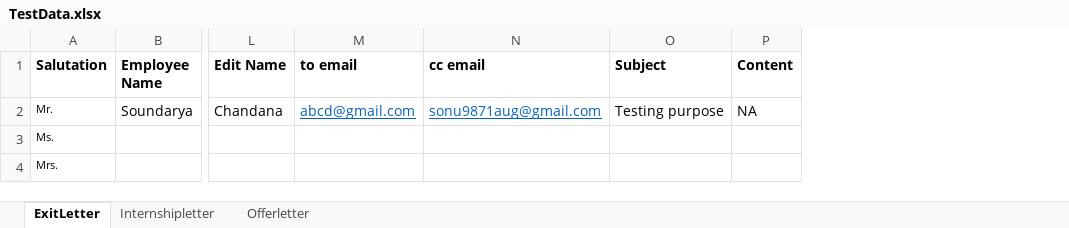
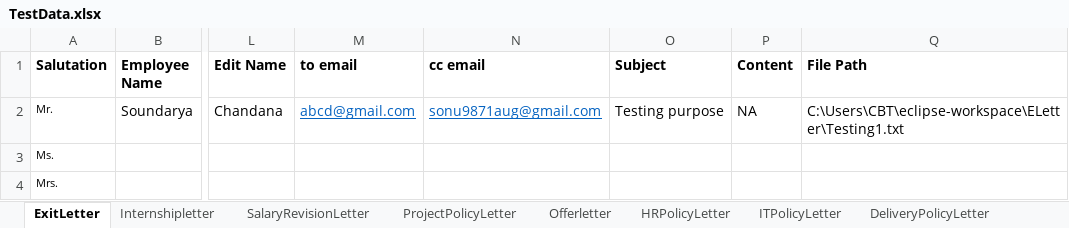
Before and after one commit to Soundarya9671/ELetter, an Excel workbook: bin/Externaldata/TestData.xlsx, sheet ExitLetter, drawn as a sheet; only a part is shown, gaps mark what is left out; values as stored, in another font and other column widths than the file's, no borders; the diff names each change by its address in the sheet, - before the commit and + after, or states it on an @@ line.

Commit message:
Second commit of Eletter

```diff
--- a/bin/Externaldata/TestData.xlsx (sheet ExitLetter)
+++ b/bin/Externaldata/TestData.xlsx (sheet ExitLetter)
+sheet tab: SalaryRevisionLetter
+sheet tab: ProjectPolicyLetter
+sheet tab: HRPolicyLetter
+sheet tab: ITPolicyLetter
+sheet tab: DeliveryPolicyLetter
+column Q (File Path), row 2: C:\Users\CBT\eclipse-workspace\ELetter\Testing1.txt
```
Also changed, not shown: sheet Offerletter, other sheet tabs, src/Externaldata/TestData.xlsx, 52 other files.
